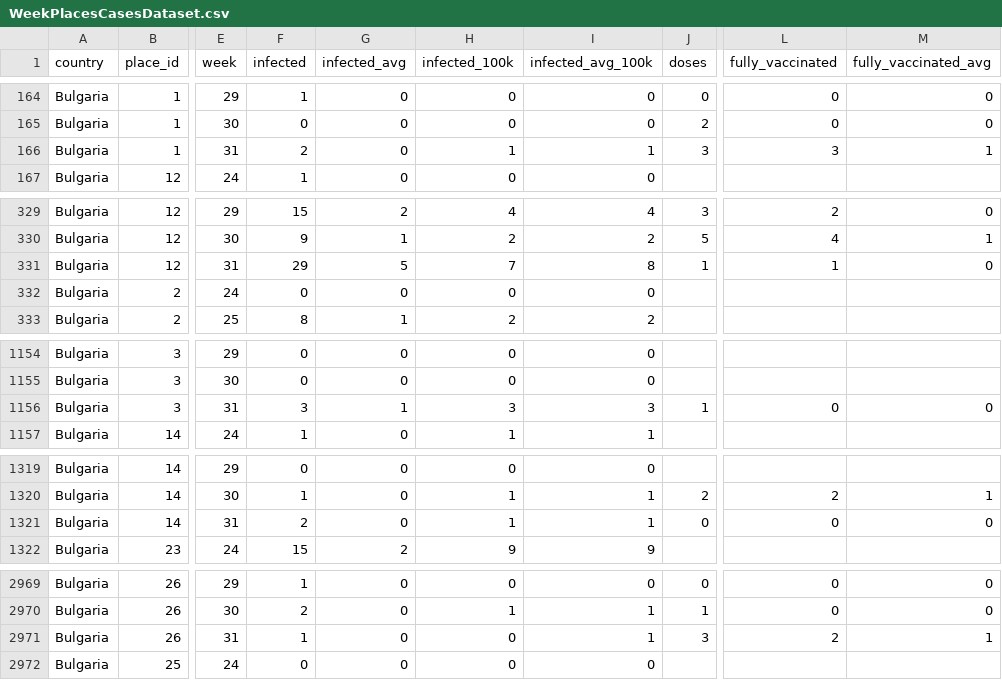
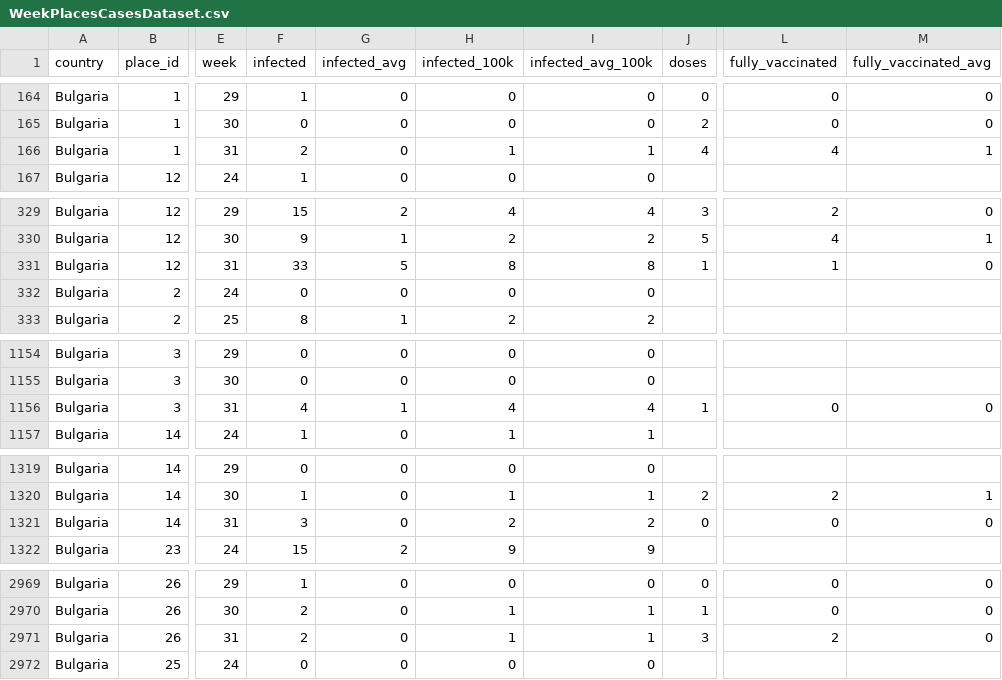
Before and after one commit to COVID-19-Bulgaria/covid-database, a CSV file: Bulgaria/WeekPlacesCasesDataset.csv, drawn as a sheet; only a part is shown, gaps mark what is left out; the diff covers the shown part only; the diff names each change by its address in the sheet, - before the commit and + after, or states it on an @@ line.

```diff
--- a/Bulgaria/WeekPlacesCasesDataset.csv
+++ b/Bulgaria/WeekPlacesCasesDataset.csv
-J166 (doses): 3
+J166 (doses): 4
-L166 (fully_vaccinated): 3
+L166 (fully_vaccinated): 4
-F331 (infected): 29
+F331 (infected): 33
-H331 (infected_100k): 7
+H331 (infected_100k): 8
-F1156 (infected): 3
+F1156 (infected): 4
-H1156 (infected_100k): 3
+H1156 (infected_100k): 4
-I1156 (infected_avg_100k): 3
+I1156 (infected_avg_100k): 4
-F1321 (infected): 2
+F1321 (infected): 3
-H1321 (infected_100k): 1
+H1321 (infected_100k): 2
-I1321 (infected_avg_100k): 1
+I1321 (infected_avg_100k): 2
-F2971 (infected): 1
+F2971 (infected): 2
-H2971 (infected_100k): 0
+H2971 (infected_100k): 1
-M2971 (fully_vaccinated_avg): 1
+M2971 (fully_vaccinated_avg): 0
```
Also changed, not shown: 20 edited cells elsewhere in this file, Bulgaria/RollingBiWeeklyPlacesCasesDataset.csv, 3 other files.
